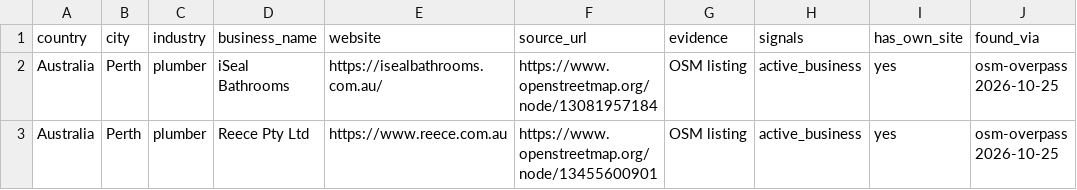
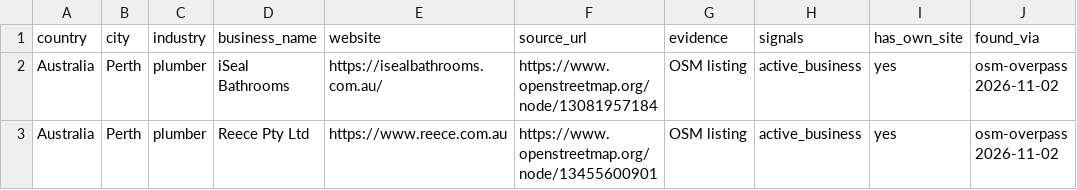
Before and after one commit to zoushunyu144000-ui/logos-growth, a CSV file: leads/raw_osm_perth_plumber.csv, drawn as a sheet.

```diff
--- a/leads/raw_osm_perth_plumber.csv
+++ b/leads/raw_osm_perth_plumber.csv
@@ -1,3 +1,3 @@
 country,city,industry,business_name,website,source_url,evidence,signals,has_own_site,found_via
-Australia,Perth,plumber,iSeal Bathrooms,https://isealbathrooms.com.au/,https://www.openstreetmap.org/node/13081957184,OSM listing,active_business,yes,osm-overpass 2026-10-25
-Australia,Perth,plumber,Reece Pty Ltd,https://www.reece.com.au,https://www.openstreetmap.org/node/13455600901,OSM listing,active_business,yes,osm-overpass 2026-10-25
+Australia,Perth,plumber,iSeal Bathrooms,https://isealbathrooms.com.au/,https://www.openstreetmap.org/node/13081957184,OSM listing,active_business,yes,osm-overpass 2026-11-02
+Australia,Perth,plumber,Reece Pty Ltd,https://www.reece.com.au,https://www.openstreetmap.org/node/13455600901,OSM listing,active_business,yes,osm-overpass 2026-11-02
```
Also changed, not shown: leads/master.csv, leads/raw_osm_singapore_dentist.csv.
